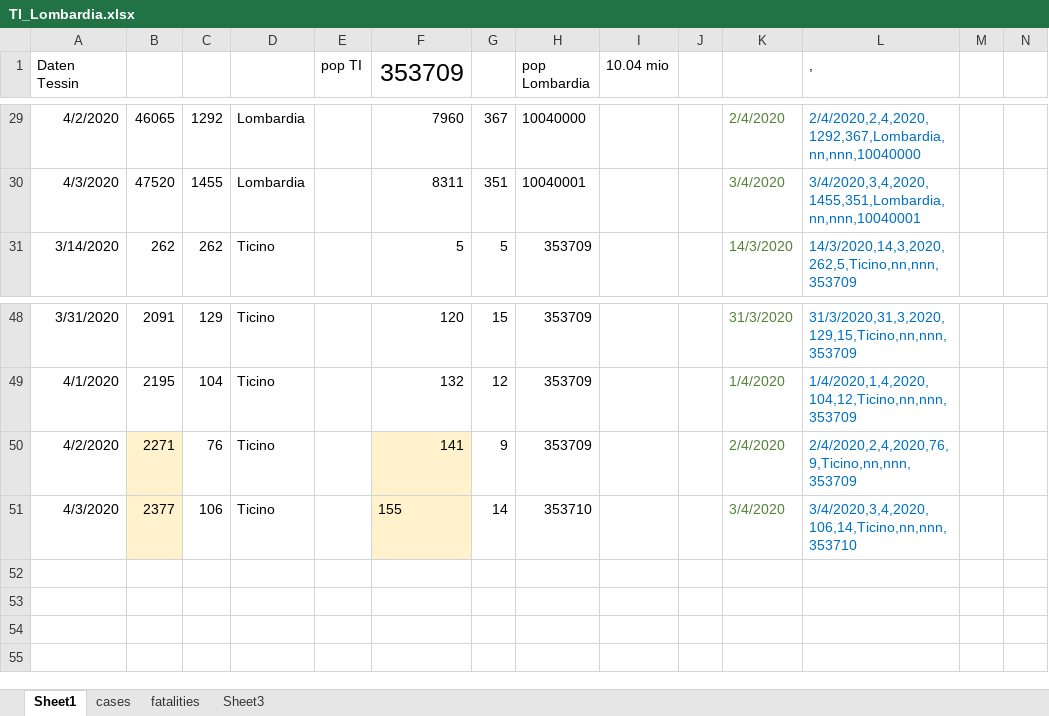
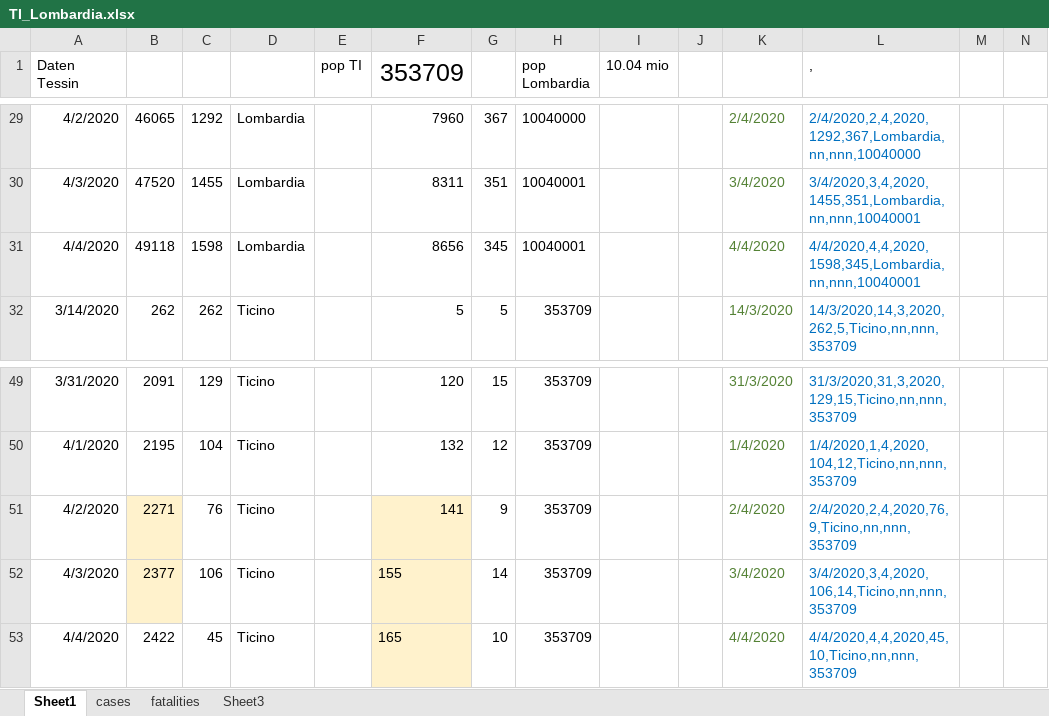
Before and after one commit to moi96/COVID19, an Excel workbook: TI_Lombardia.xlsx, sheet Sheet1, drawn as a sheet; only a part is shown, gaps mark what is left out; values as stored, in another font and other column widths than the file's, no borders; addresses are those after the commit; rows hold the shown columns only; the diff names each change by its address in the sheet, - before the commit and + after, or states it on an @@ line.

```diff
--- a/TI_Lombardia.xlsx (sheet Sheet1)
+++ b/TI_Lombardia.xlsx (sheet Sheet1)
+row 31: 4/4/2020 | 49118 | 1598 | Lombardia |  | 8656 | 345 | 10040001 |  |  | 4/4/2020 | 4/4/2020,4,4,2020,1598,345,Lombardia,nn,nnn,10040001
-H52 (pop Lombardia): 353710
+H52 (pop Lombardia): 353709
-L52 (,): 3/4/2020,3,4,2020,106,14,Ticino,nn,nnn,353710
+L52 (,): 3/4/2020,3,4,2020,106,14,Ticino,nn,nnn,353709
+row 53: 4/4/2020 | 2422 | 45 | Ticino |  | 165 | 10 | 353709 |  |  | 4/4/2020 | 4/4/2020,4,4,2020,45,10,Ticino,nn,nnn,353709
```
Also changed, not shown: sheet cases, sheet fatalities, formulas that keep their value, 2 other files.
